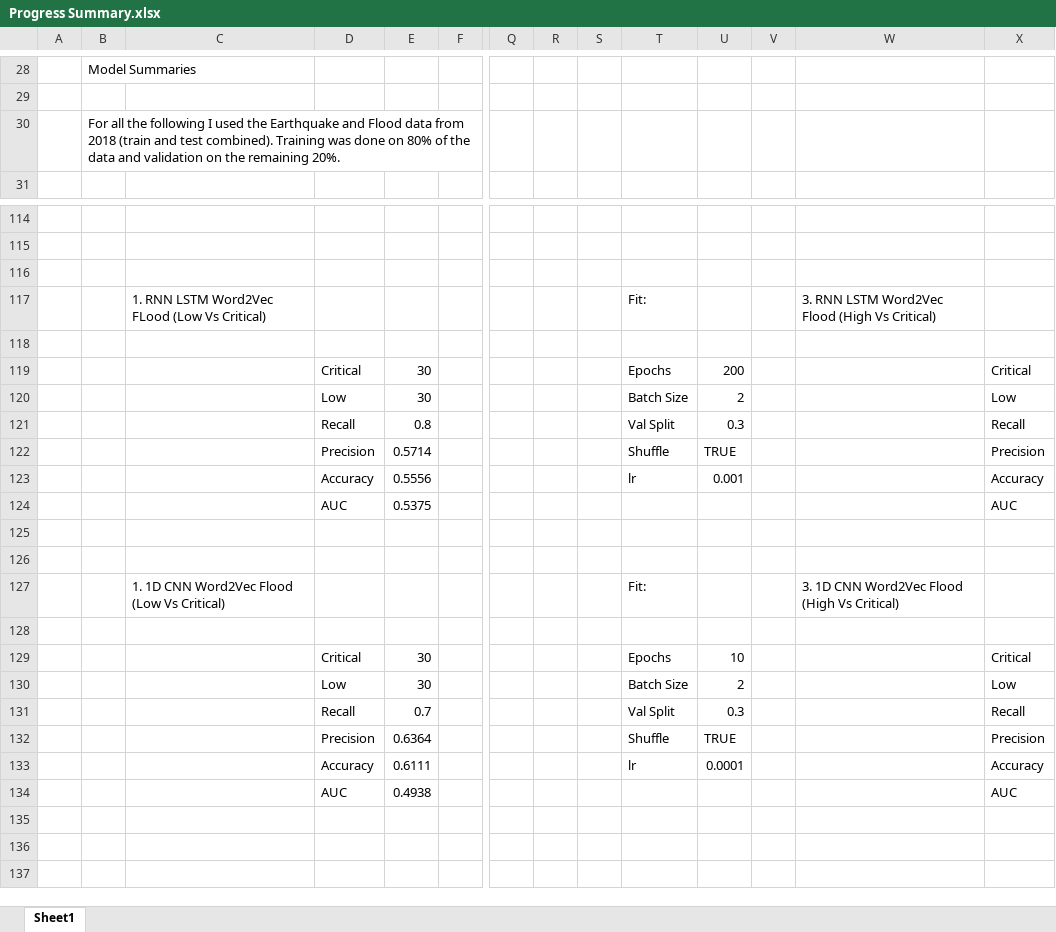
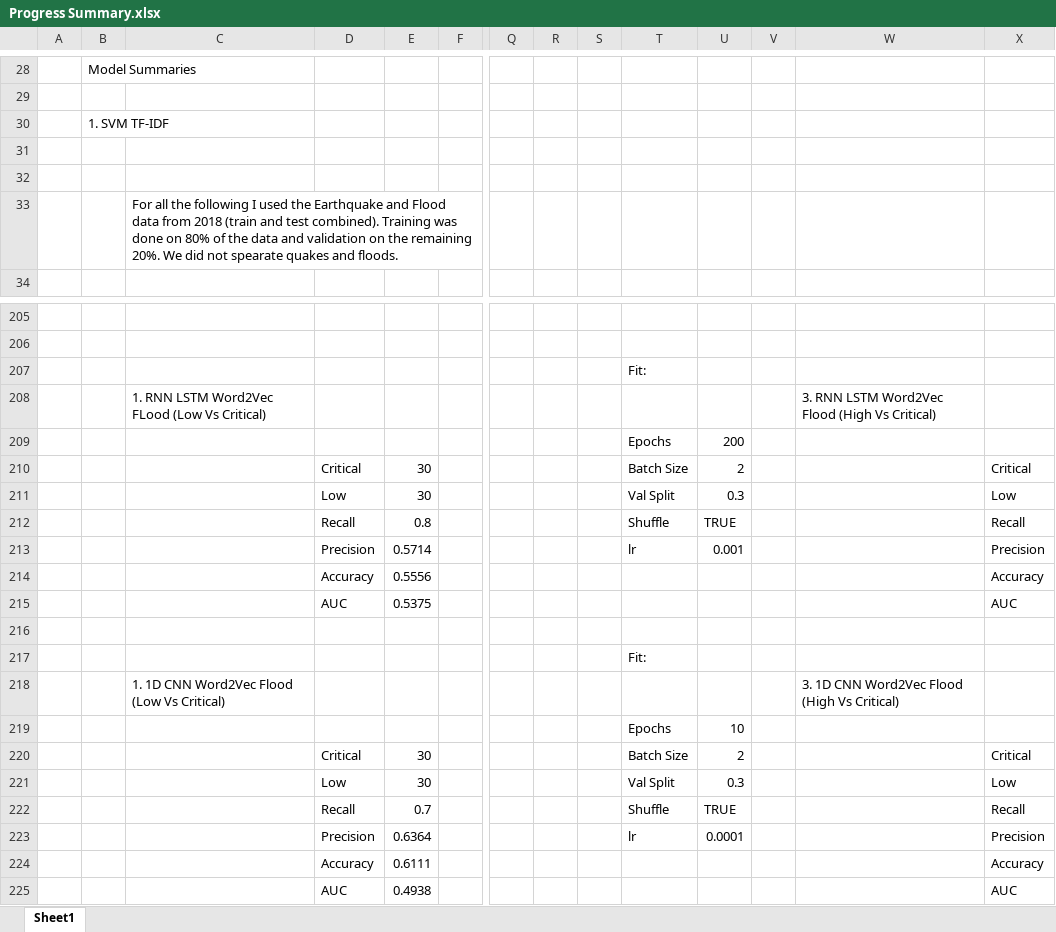
Before and after one commit to VishaalVenkatesh/TREC_Distributed_Machine_Learning, an Excel workbook: TREC/Progress Summary.xlsx, sheet Sheet1, drawn as a sheet; only a part is shown, gaps mark what is left out; the shorter side is filled out with more unchanged rows; values as stored, in another font and other column widths than the file's, no cell formats; addresses are those after the commit; rows hold the shown columns only; the diff covers the shown part only; the diff names each change by its address in the sheet, - before the commit and + after, or states it on an @@ line.

Commit message:
Update Progress Summary.xlsx

```diff
--- a/TREC/Progress Summary.xlsx (sheet Sheet1)
+++ b/TREC/Progress Summary.xlsx (sheet Sheet1)
-B30: For all the following I used the Earthquake and Flood data from 2018 (train and test combined). Training was done on 80% of the data and validation on the remaining 20%.
+B30: 1. SVM TF-IDF
+row 31: (empty)
+row 32: (empty)
+row 33:  |  | For all the following I used the Earthquake and Flood data from 2018 (train and test combined). Training was done on 80% of the data and validation on the remaining 20%. We did not spearate quakes and floods.
-T207: (empty)
+T207: Fit:
-T208: Fit:
+T208: (empty)
-T209: (empty)
+T209: Epochs
-U209: (empty)
+U209: 200
-T210: Epochs
+T210: Batch Size
-U210: 200
+U210: 2
-T211: Batch Size
+T211: Val Split
-U211: 2
+U211: 0.3
-T212: Val Split
+T212: Shuffle
-U212: 0.3
+U212: TRUE
-T213: Shuffle
+T213: lr
-U213: TRUE
+U213: 0.001
-T214: lr
+T214: (empty)
-U214: 0.001
+U214: (empty)
-T217: (empty)
+T217: Fit:
-T218: Fit:
+T218: (empty)
-row 219: (empty)
+row 219:  |  |  |  |  |  |  |  |  | Epochs | 10
-T220: Epochs
+T220: Batch Size
-U220: 10
+U220: 2
-T221: Batch Size
+T221: Val Split
-U221: 2
+U221: 0.3
-T222: Val Split
+T222: Shuffle
-U222: 0.3
+U222: TRUE
-T223: Shuffle
+T223: lr
-U223: TRUE
+U223: 0.0001
-T224: lr
+T224: (empty)
-U224: 0.0001
+U224: (empty)
```
Also changed, not shown: 89 added rows, 1 removed row and 54 edited cells elsewhere in this sheet, cell formats, formulas that keep their value.
